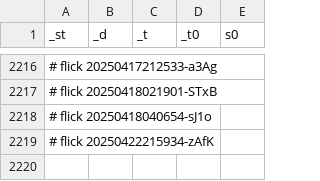
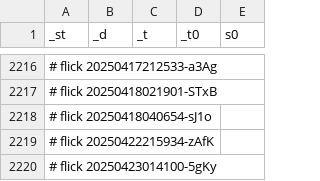
Before and after one commit to abikesa/queens, a CSV file: kitabo/ensi/nis/App/assets/csv/sinfo.csv, drawn as a sheet; only a part is shown, gaps mark what is left out; the diff names each change by its address in the sheet, - before the commit and + after, or states it on an @@ line.

Commit message:
kitabo/ensi/nis/App/assets/csv/sinfo.csv

```diff
--- a/kitabo/ensi/nis/App/assets/csv/sinfo.csv
+++ b/kitabo/ensi/nis/App/assets/csv/sinfo.csv
+row 2220: # flick 20250423014100-5gKy
```
